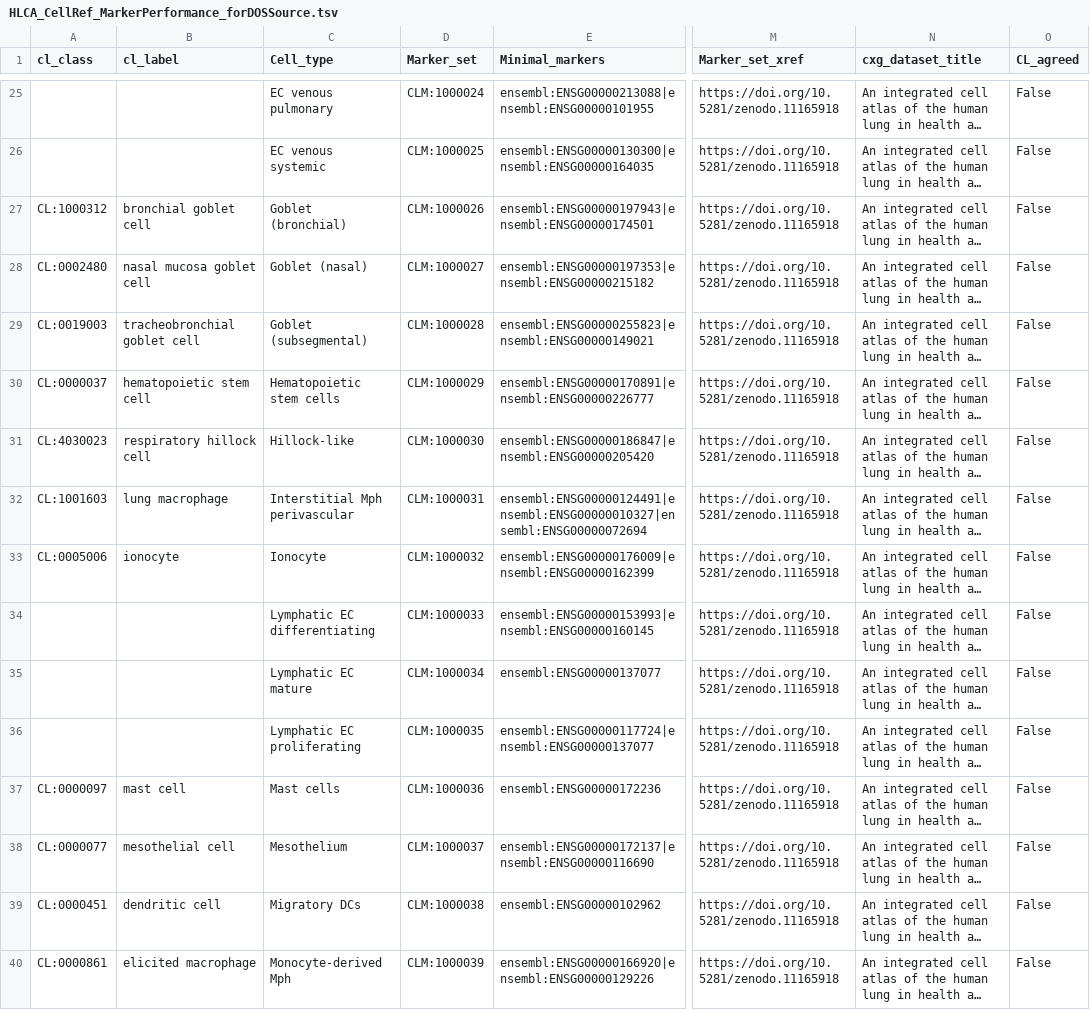
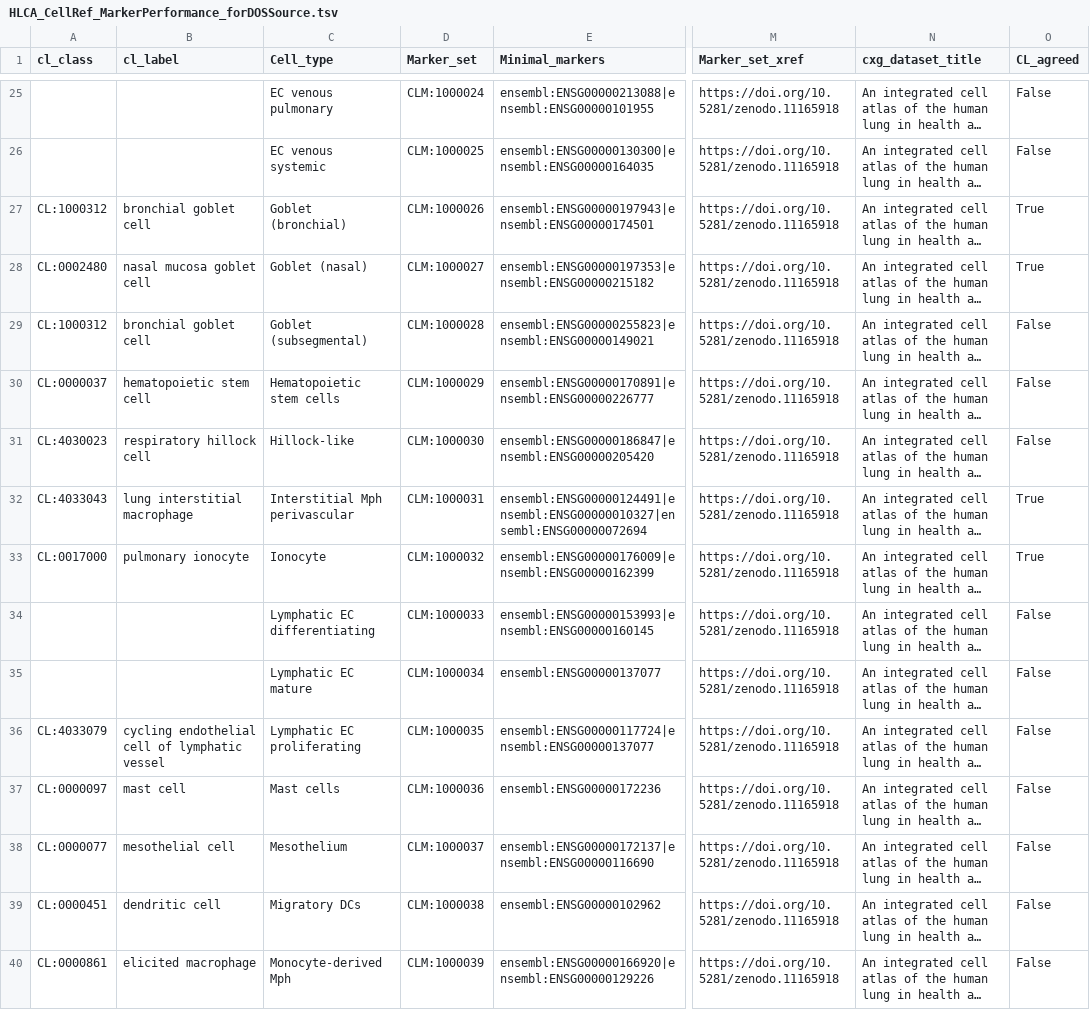
Before and after one commit to Cellular-Semantics/CellMark, a TSV file: src/markers/HLCA_CellRef_MarkerPerformance_forDOSSource.tsv, drawn as a sheet; only a part is shown, gaps mark what is left out; long unchanged cells end in …; the diff covers the shown part only; the diff names each change by its address in the sheet, - before the commit and + after, or states it on an @@ line.

Commit message:
Revise lung annotation

```diff
--- a/src/markers/HLCA_CellRef_MarkerPerformance_forDOSSource.tsv
+++ b/src/markers/HLCA_CellRef_MarkerPerformance_forDOSSource.tsv
-O27:O28 (CL_agreed): False
+O27:O28 (CL_agreed): True
-A29 (cl_class): CL:0019003
+A29 (cl_class): CL:1000312
-B29 (cl_label): tracheobronchial goblet cell
+B29 (cl_label): bronchial goblet cell
-A32 (cl_class): CL:1001603
+A32 (cl_class): CL:4033043
-B32 (cl_label): lung macrophage
+B32 (cl_label): lung interstitial macrophage
-O32:O33 (CL_agreed): False
+O32:O33 (CL_agreed): True
-A33 (cl_class): CL:0005006
+A33 (cl_class): CL:0017000
-B33 (cl_label): ionocyte
+B33 (cl_label): pulmonary ionocyte
-A36 (cl_class): (empty)
+A36 (cl_class): CL:4033079
-B36 (cl_label): (empty)
+B36 (cl_label): cycling endothelial cell of lymphatic vessel
```
Also changed, not shown: 38 edited cells elsewhere in this file.
